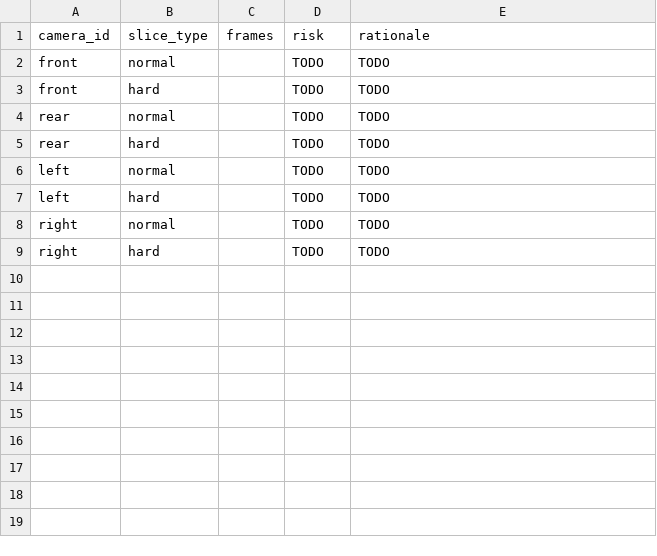
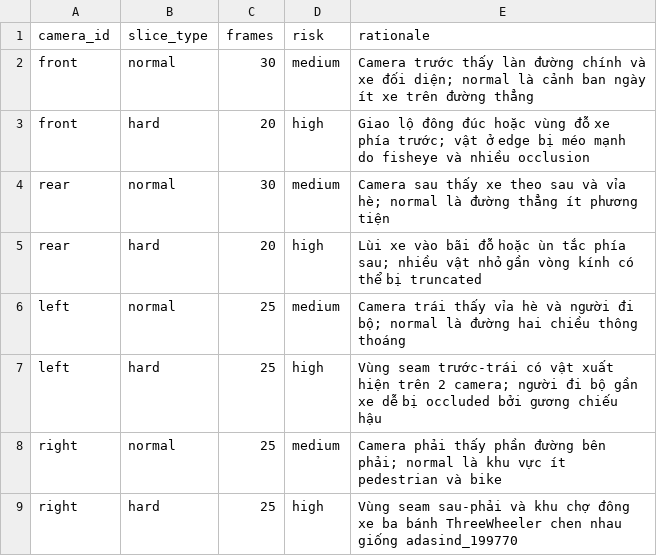
Before and after one commit to MinhHoang-123/K4-L2-Day11-FanCotVUONG, a CSV file: submission/45_sampling_plan.csv, drawn as a sheet.

```diff
--- a/submission/45_sampling_plan.csv
+++ b/submission/45_sampling_plan.csv
@@ -1,9 +1,9 @@
 camera_id,slice_type,frames,risk,rationale
-front,normal,,TODO,TODO
-front,hard,,TODO,TODO
-rear,normal,,TODO,TODO
-rear,hard,,TODO,TODO
-left,normal,,TODO,TODO
-left,hard,,TODO,TODO
-right,normal,,TODO,TODO
-right,hard,,TODO,TODO
+front,normal,30,medium,Camera trước thấy làn đường chính và xe đối diện; normal là cảnh ban ngày ít xe trên đường thẳng
+front,hard,20,high,Giao lộ đông đúc hoặc vùng đỗ xe phía trước; vật ở edge bị méo mạnh do fisheye và nhiều occlusion
+rear,normal,30,medium,Camera sau thấy xe theo sau và vỉa hè; normal là đường thẳng ít phương tiện
+rear,hard,20,high,Lùi xe vào bãi đỗ hoặc ùn tắc phía sau; nhiều vật nhỏ gần vòng kính có thể bị truncated
+left,normal,25,medium,Camera trái thấy vỉa hè và người đi bộ; normal là đường hai chiều thông thoáng
+left,hard,25,high,Vùng seam trước-trái có vật xuất hiện trên 2 camera; người đi bộ gần xe dễ bị occluded bởi gương chiếu hậu
+right,normal,25,medium,Camera phải thấy phần đường bên phải; normal là khu vực ít pedestrian và bike
+right,hard,25,high,Vùng seam sau-phải và khu chợ đông xe ba bánh ThreeWheeler chen nhau giống adasind_199770
```
Also changed, not shown: submission/findings.csv, 29 other files.
